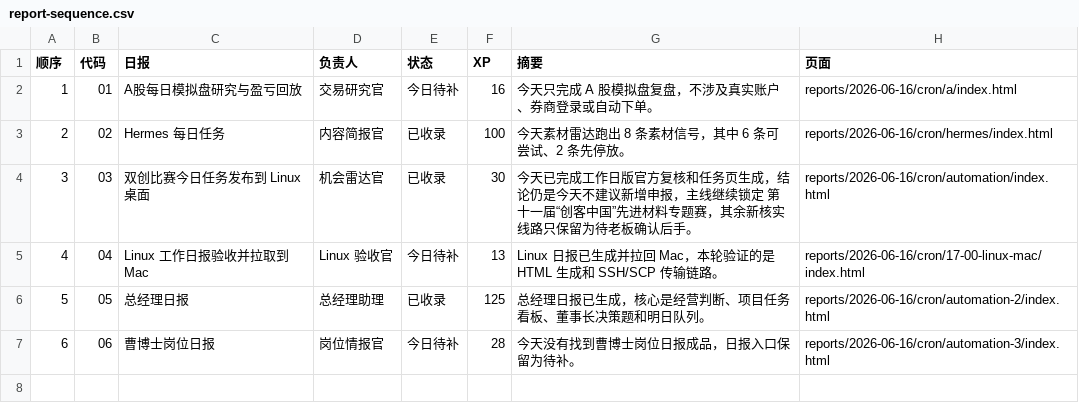
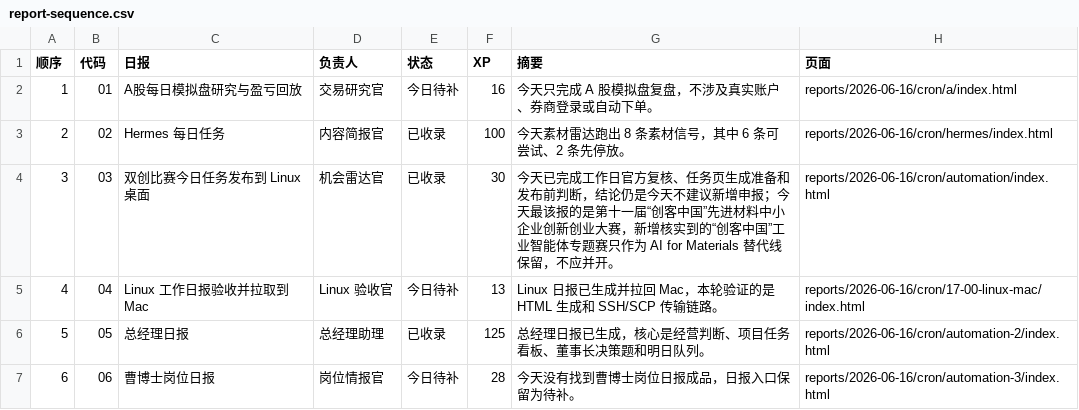
Before and after one commit to schovayang-creator/automation-command-center, a CSV file: data/tables/report-sequence.csv, drawn as a sheet.

```diff
--- a/data/tables/report-sequence.csv
+++ b/data/tables/report-sequence.csv
@@ -3,3 +3,3 @@
 2,02,Hermes 每日任务,内容简报官,已收录,100,今天素材雷达跑出 8 条素材信号，其中 6 条可尝试、2 条先停放。,reports/2026-06-16/cron/hermes/index.html
-3,03,双创比赛今日任务发布到 Linux 桌面,机会雷达官,已收录,30,今天已完成工作日版官方复核和任务页生成，结论仍是今天不建议新增申报，主线继续锁定 第十一届“创客中国”先进材料专题赛，其余新核实线路只保留为待老板确认后手。,reports/2026-06-16/cron/automation/index.html
+3,03,双创比赛今日任务发布到 Linux 桌面,机会雷达官,已收录,30,今天已完成工作日官方复核、任务页生成准备和发布前判断，结论仍是今天不建议新增申报；今天最该报的是第十一届“创客中国”先进材料中小企业创新创业大赛，新增核实到的“创客中国”工业智能体专题赛只作为 AI for Materials 替代线保留，不应并开。,reports/2026-06-16/cron/automation/index.html
 4,04,Linux 工作日报验收并拉取到 Mac,Linux 验收官,今日待补,13,Linux 日报已生成并拉回 Mac，本轮验证的是 HTML 生成和 SSH/SCP 传输链路。,reports/2026-06-16/cron/17-00-linux-mac/index.html
```
Also changed, not shown: data/tables/automation-ledger.csv, data/tables/module-ledger.csv, 37 other files.
